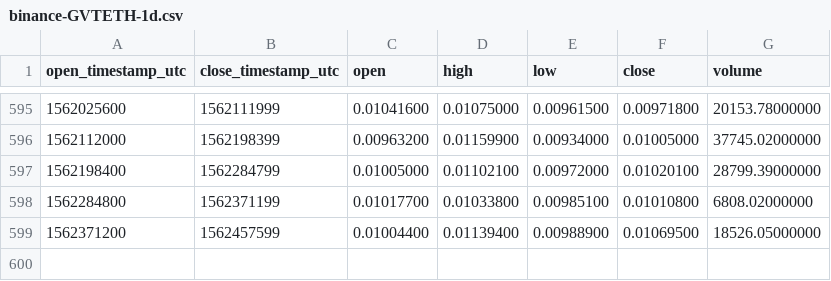
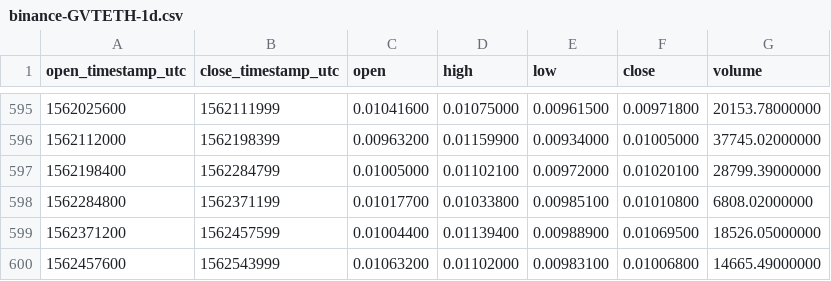
Before and after one commit to cryptobigbro/binance-GVTETH, a CSV file: binance-GVTETH-1d.csv, drawn as a sheet; only a part is shown, gaps mark what is left out; the diff names each change by its address in the sheet, - before the commit and + after, or states it on an @@ line.

Commit message:
Update OHLCV data.

```diff
--- a/binance-GVTETH-1d.csv
+++ b/binance-GVTETH-1d.csv
+row 600: 1562457600 | 1562543999 | 0.01063200 | 0.01102000 | 0.00983100 | 0.01006800 | 14665.49000000
```
Also changed, not shown: 1 other file.
